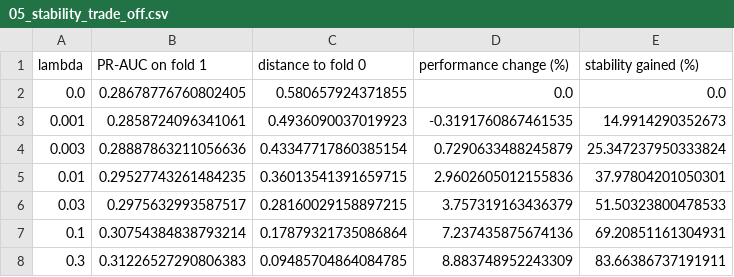
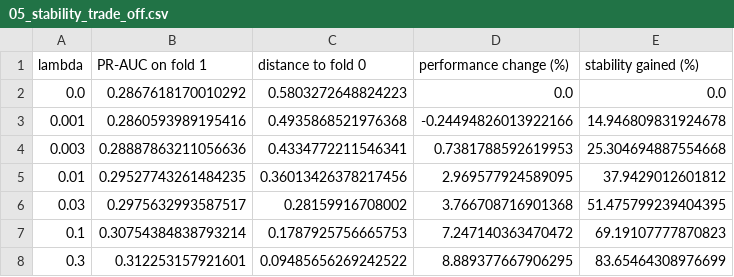
Before and after one commit to ithierda/isaf-group-rito-mitsouka, a CSV file: reports/tables/05_stability_trade_off.csv, drawn as a sheet.

```diff
--- a/reports/tables/05_stability_trade_off.csv
+++ b/reports/tables/05_stability_trade_off.csv
@@ -1,8 +1,8 @@
 lambda,PR-AUC on fold 1,distance to fold 0,performance change (%),stability gained (%)
-0.0,0.28678776760802405,0.580657924371855,0.0,0.0
-0.001,0.2858724096341061,0.4936090037019923,-0.3191760867461535,14.9914290352673
-0.003,0.28887863211056636,0.43347717860385154,0.7290633488245879,25.347237950333824
-0.01,0.29527743261484235,0.36013541391659715,2.9602605012155836,37.97804201050301
-0.03,0.2975632993587517,0.28160029158897215,3.757319163436379,51.50323800478533
-0.1,0.30754384838793214,0.17879321735086864,7.237435875674136,69.20851161304931
-0.3,0.31226527290806383,0.09485704864084785,8.883748952243309,83.66386737191911
+0.0,0.2867618170010292,0.5803272648824223,0.0,0.0
+0.001,0.2860593989195416,0.4935868521976368,-0.24494826013922166,14.946809831924678
+0.003,0.28887863211056636,0.4334772211546341,0.7381788592619953,25.304694887554668
+0.01,0.29527743261484235,0.36013426378217456,2.969577924589095,37.9429012601812
+0.03,0.2975632993587517,0.28159916708002,3.766708716901368,51.475799239404395
+0.1,0.30754384838793214,0.1787925756665753,7.247140363470472,69.19107777870823
+0.3,0.312253157921601,0.09485656269242522,8.889377667906295,83.65464308976699
```
Also changed, not shown: data/processed/oof_predictions.csv, reports/tables/05_coefficient_drift.csv, 23 other files.
